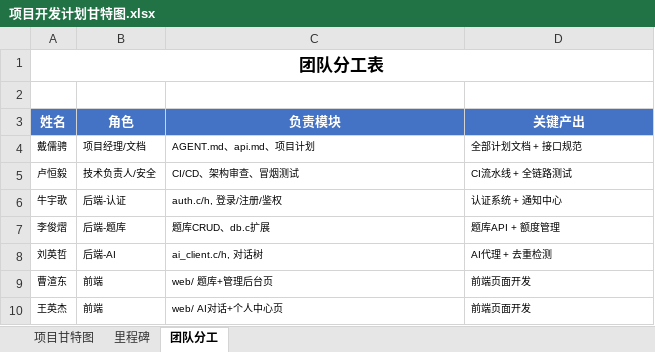
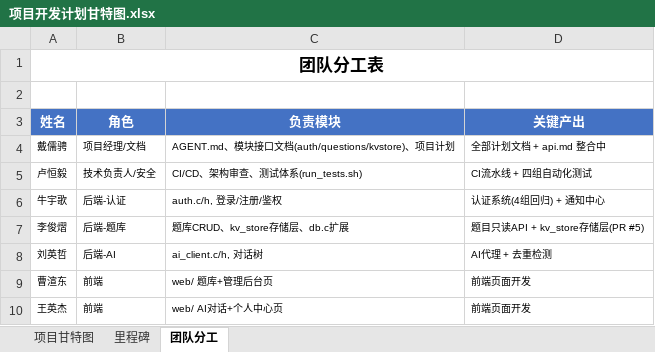
Before and after one commit to Araaaagorn/ai-question-bank, an Excel workbook: docs/项目开发计划甘特图.xlsx, sheet 团队分工, drawn as a sheet; values as stored, in another font and other column widths than the file's, no borders; the diff names each change by its address in the sheet, - before the commit and + after, or states it on an @@ line.

Commit message:
docs: 甘特图更新至 v1.1（Sprint 1 进度 + kv_store 存储层）
参考 软件项目开发计划.md v1.1 / 项目开发时间轴.md v1.1 更新：

- 项目甘特图 sheet：
  - 新增「状态」列：P0 七项任务全部 ✅ 完成（含 kv_store 存储层 PR #5、
    题目只读 API、前端三页）；P1-1 题库写接口 / P1-6 前端对话页 🔶 部分完成
  - 任务表对齐现状：P0-3 更名「数据库层 (users表 + kv_store存储层)」、
    新增 P0-4 题目只读 API、P0-6 更名前端三页、P1-1 拆分为写接口、
    P1-5 更名前端试卷管理页、P1-8 更名测试体系完善 (run_tests.sh四组)
  - 甘特条按状态着色：绿=已完成 / 橙=进行中 / 阶段色=计划
  - 当前周 W2 10/12 列头橙色 ▼ 标注；底部新增图例行（含 kv_store 说明）
  - 标题标注 v1.1 更新于 2026-10-13
- 里程碑 sheet：M1 ✅ 已达成；M2 🔶 进行中（对齐开发计划 v1.1）
- 团队分工 sheet：李俊熠/卢恒毅/戴儒骋行纳入 kv_store、测试体系、
  接口文档整合现状

Co-authored-by: AiWork <noreply@aiwork.local>

```diff
--- a/docs/项目开发计划甘特图.xlsx (sheet 团队分工)
+++ b/docs/项目开发计划甘特图.xlsx (sheet 团队分工)
-C4 (负责模块): AGENT.md、api.md、项目计划
+C4 (负责模块): AGENT.md、模块接口文档(auth/questions/kvstore)、项目计划
-D4 (关键产出): 全部计划文档 + 接口规范
+D4 (关键产出): 全部计划文档 + api.md 整合中
-C5 (负责模块): CI/CD、架构审查、冒烟测试
+C5 (负责模块): CI/CD、架构审查、测试体系(run_tests.sh)
-D5 (关键产出): CI流水线 + 全链路测试
+D5 (关键产出): CI流水线 + 四组自动化测试
-D6 (关键产出): 认证系统 + 通知中心
+D6 (关键产出): 认证系统(4组回归) + 通知中心
-C7 (负责模块): 题库CRUD、db.c扩展
+C7 (负责模块): 题库CRUD、kv_store存储层、db.c扩展
-D7 (关键产出): 题库API + 额度管理
+D7 (关键产出): 题目只读API + kv_store存储层(PR #5)
```
Also changed, not shown: sheet 项目甘特图, sheet 里程碑.
